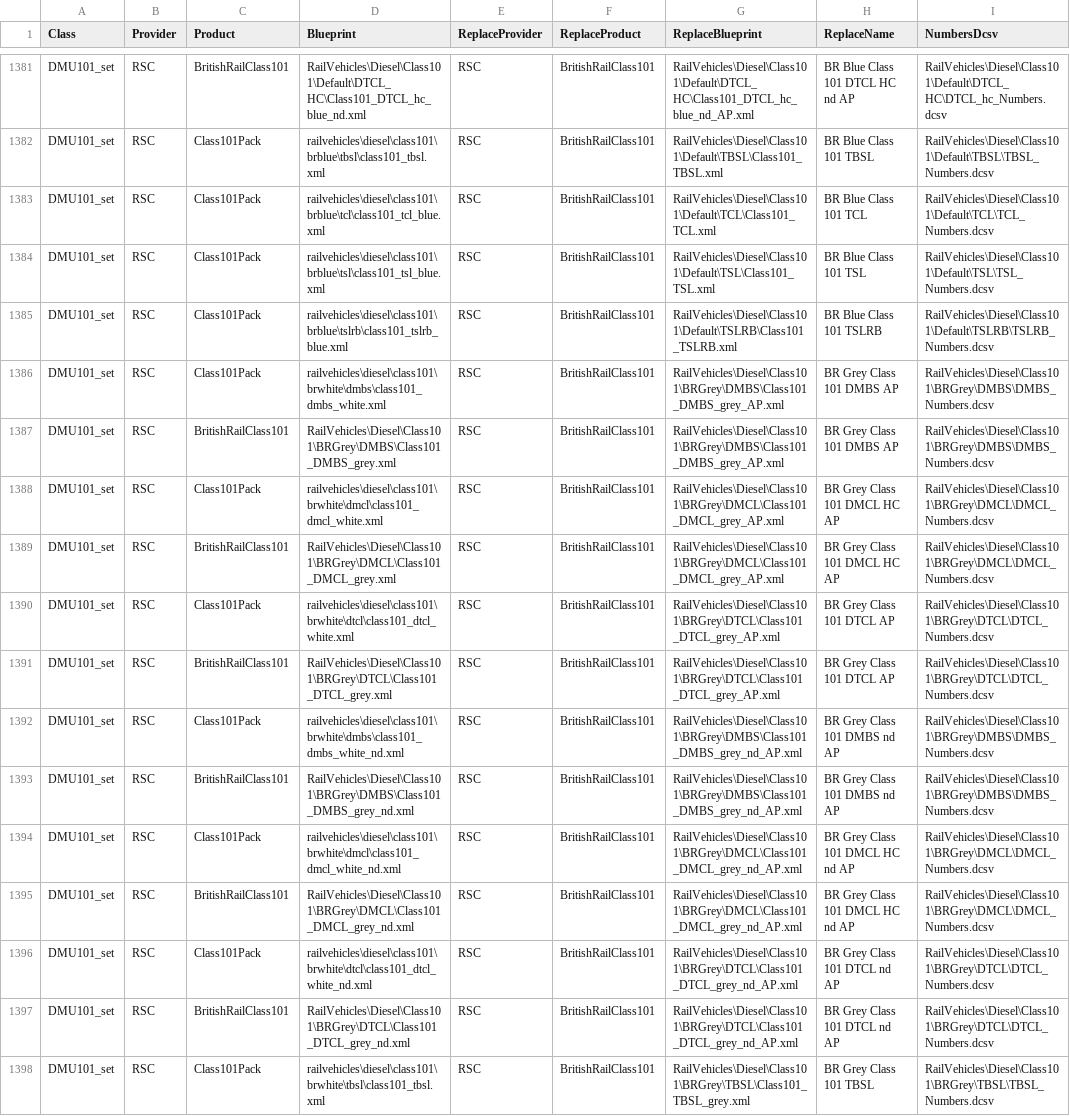
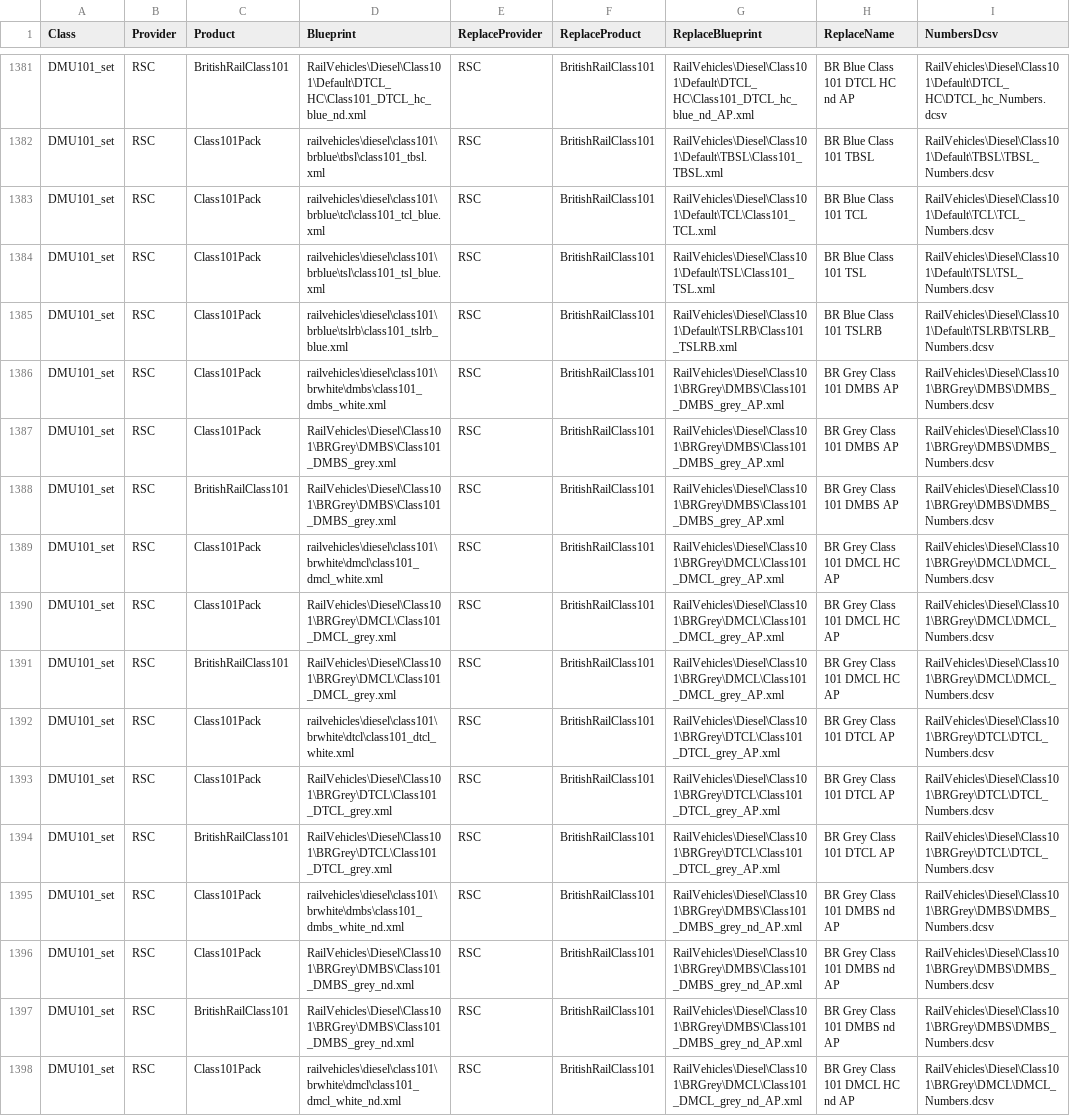
Before and after one commit to jrmckenzie/RSSwapTool, a CSV file: tables/Replacements.csv, drawn as a sheet; only a part is shown, gaps mark what is left out; the shorter side is filled out with more unchanged rows; the diff covers the shown part only.

Commit message:
Added Class101Pack Grey versions to substitution by newer BritishRailClass101 pack (AP reskins) added HAA dirty hopper for replacing

```diff
--- a/tables/Replacements.csv
+++ b/tables/Replacements.csv
@@ -1386,8 +1386,12 @@ DMU101_set,RSC,Class101Pack,railvehicles\diesel\class101\brblue\tslrb\class101_t
 DMU101_set,RSC,Class101Pack,railvehicles\diesel\class101\brwhite\dmbs\class101_dmbs_white.xml,RSC,BritishRailClass101,RailVehicles\Diesel\Class101\BRGrey\DMBS\Class101_DMBS_grey_AP.xml,BR Grey Class 101 DMBS AP,RailVehicles\Diesel\Class101\BRGrey\DMBS\DMBS_Numbers.dcsv
+DMU101_set,RSC,Class101Pack,RailVehicles\Diesel\Class101\BRGrey\DMBS\Class101_DMBS_grey.xml,RSC,BritishRailClass101,RailVehicles\Diesel\Class101\BRGrey\DMBS\Class101_DMBS_grey_AP.xml,BR Grey Class 101 DMBS AP,RailVehicles\Diesel\Class101\BRGrey\DMBS\DMBS_Numbers.dcsv
 DMU101_set,RSC,BritishRailClass101,RailVehicles\Diesel\Class101\BRGrey\DMBS\Class101_DMBS_grey.xml,RSC,BritishRailClass101,RailVehicles\Diesel\Class101\BRGrey\DMBS\Class101_DMBS_grey_AP.xml,BR Grey Class 101 DMBS AP,RailVehicles\Diesel\Class101\BRGrey\DMBS\DMBS_Numbers.dcsv
 DMU101_set,RSC,Class101Pack,railvehicles\diesel\class101\brwhite\dmcl\class101_dmcl_white.xml,RSC,BritishRailClass101,RailVehicles\Diesel\Class101\BRGrey\DMCL\Class101_DMCL_grey_AP.xml,BR Grey Class 101 DMCL HC AP,RailVehicles\Diesel\Class101\BRGrey\DMCL\DMCL_Numbers.dcsv
+DMU101_set,RSC,Class101Pack,RailVehicles\Diesel\Class101\BRGrey\DMCL\Class101_DMCL_grey.xml,RSC,BritishRailClass101,RailVehicles\Diesel\Class101\BRGrey\DMCL\Class101_DMCL_grey_AP.xml,BR Grey Class 101 DMCL HC AP,RailVehicles\Diesel\Class101\BRGrey\DMCL\DMCL_Numbers.dcsv
 DMU101_set,RSC,BritishRailClass101,RailVehicles\Diesel\Class101\BRGrey\DMCL\Class101_DMCL_grey.xml,RSC,BritishRailClass101,RailVehicles\Diesel\Class101\BRGrey\DMCL\Class101_DMCL_grey_AP.xml,BR Grey Class 101 DMCL HC AP,RailVehicles\Diesel\Class101\BRGrey\DMCL\DMCL_Numbers.dcsv
 DMU101_set,RSC,Class101Pack,railvehicles\diesel\class101\brwhite\dtcl\class101_dtcl_white.xml,RSC,BritishRailClass101,RailVehicles\Diesel\Class101\BRGrey\DTCL\Class101_DTCL_grey_AP.xml,BR Grey Class 101 DTCL AP,RailVehicles\Diesel\Class101\BRGrey\DTCL\DTCL_Numbers.dcsv
+DMU101_set,RSC,Class101Pack,RailVehicles\Diesel\Class101\BRGrey\DTCL\Class101_DTCL_grey.xml,RSC,BritishRailClass101,RailVehicles\Diesel\Class101\BRGrey\DTCL\Class101_DTCL_grey_AP.xml,BR Grey Class 101 DTCL AP,RailVehicles\Diesel\Class101\BRGrey\DTCL\DTCL_Numbers.dcsv
 DMU101_set,RSC,BritishRailClass101,RailVehicles\Diesel\Class101\BRGrey\DTCL\Class101_DTCL_grey.xml,RSC,BritishRailClass101,RailVehicles\Diesel\Class101\BRGrey\DTCL\Class101_DTCL_grey_AP.xml,BR Grey Class 101 DTCL AP,RailVehicles\Diesel\Class101\BRGrey\DTCL\DTCL_Numbers.dcsv
 DMU101_set,RSC,Class101Pack,railvehicles\diesel\class101\brwhite\dmbs\class101_dmbs_white_nd.xml,RSC,BritishRailClass101,RailVehicles\Diesel\Class101\BRGrey\DMBS\Class101_DMBS_grey_nd_AP.xml,BR Grey Class 101 DMBS nd AP,RailVehicles\Diesel\Class101\BRGrey\DMBS\DMBS_Numbers.dcsv
+DMU101_set,RSC,Class101Pack,RailVehicles\Diesel\Class101\BRGrey\DMBS\Class101_DMBS_grey_nd.xml,RSC,BritishRailClass101,RailVehicles\Diesel\Class101\BRGrey\DMBS\Class101_DMBS_grey_nd_AP.xml,BR Grey Class 101 DMBS nd AP,RailVehicles\Diesel\Class101\BRGrey\DMBS\DMBS_Numbers.dcsv
 DMU101_set,RSC,BritishRailClass101,RailVehicles\Diesel\Class101\BRGrey\DMBS\Class101_DMBS_grey_nd.xml,RSC,BritishRailClass101,RailVehicles\Diesel\Class101\BRGrey\DMBS\Class101_DMBS_grey_nd_AP.xml,BR Grey Class 101 DMBS nd AP,RailVehicles\Diesel\Class101\BRGrey\DMBS\DMBS_Numbers.dcsv
```
Also changed, not shown: 6 added rows elsewhere in this file.
